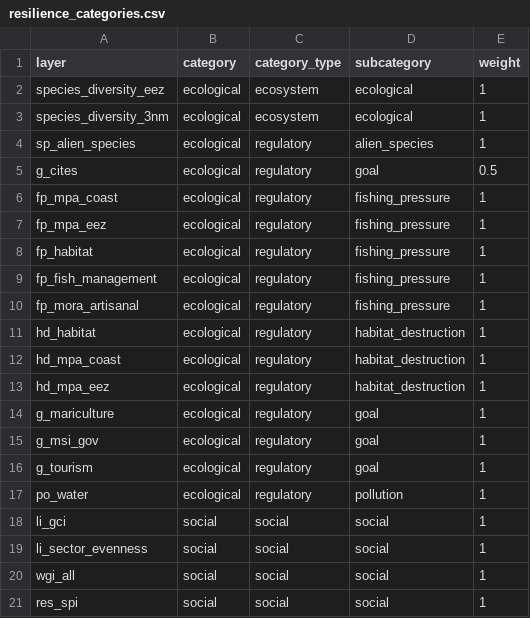
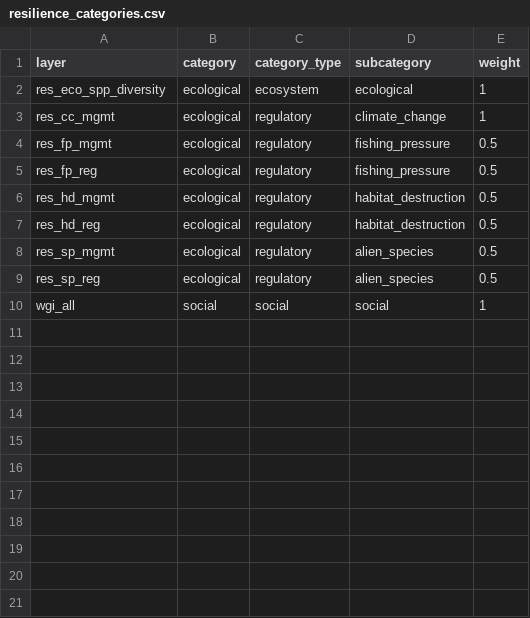
Before and after one commit to OHI-4site/pal-scores, a CSV file: region/conf/resilience_categories.csv, drawn as a sheet.

```diff
--- a/region/conf/resilience_categories.csv
+++ b/region/conf/resilience_categories.csv
@@ -1,21 +1,10 @@
 layer,category,category_type,subcategory,weight
-species_diversity_eez,ecological,ecosystem,ecological,1
-species_diversity_3nm,ecological,ecosystem,ecological,1
-sp_alien_species,ecological,regulatory,alien_species,1
-g_cites,ecological,regulatory,goal,0.5
-fp_mpa_coast,ecological,regulatory,fishing_pressure,1
-fp_mpa_eez,ecological,regulatory,fishing_pressure,1
-fp_habitat,ecological,regulatory,fishing_pressure,1
-fp_fish_management,ecological,regulatory,fishing_pressure,1
-fp_mora_artisanal,ecological,regulatory,fishing_pressure,1
-hd_habitat,ecological,regulatory,habitat_destruction,1
-hd_mpa_coast,ecological,regulatory,habitat_destruction,1
-hd_mpa_eez,ecological,regulatory,habitat_destruction,1
-g_mariculture,ecological,regulatory,goal,1
-g_msi_gov,ecological,regulatory,goal,1
-g_tourism,ecological,regulatory,goal,1
-po_water,ecological,regulatory,pollution,1
-li_gci,social,social,social,1
-li_sector_evenness,social,social,social,1
+res_eco_spp_diversity,ecological,ecosystem,ecological,1
+res_cc_mgmt,ecological,regulatory,climate_change,1
+res_fp_mgmt,ecological,regulatory,fishing_pressure,0.5
+res_fp_reg,ecological,regulatory,fishing_pressure,0.5
+res_hd_mgmt,ecological,regulatory,habitat_destruction,0.5
+res_hd_reg,ecological,regulatory,habitat_destruction,0.5
+res_sp_mgmt,ecological,regulatory,alien_species,0.5
+res_sp_reg,ecological,regulatory,alien_species,0.5
 wgi_all,social,social,social,1
-res_spi,social,social,social,1
```
Also changed, not shown: region/conf/resilience_matrix.csv, region/conf/scenario_data_years.csv, 4 other files.
